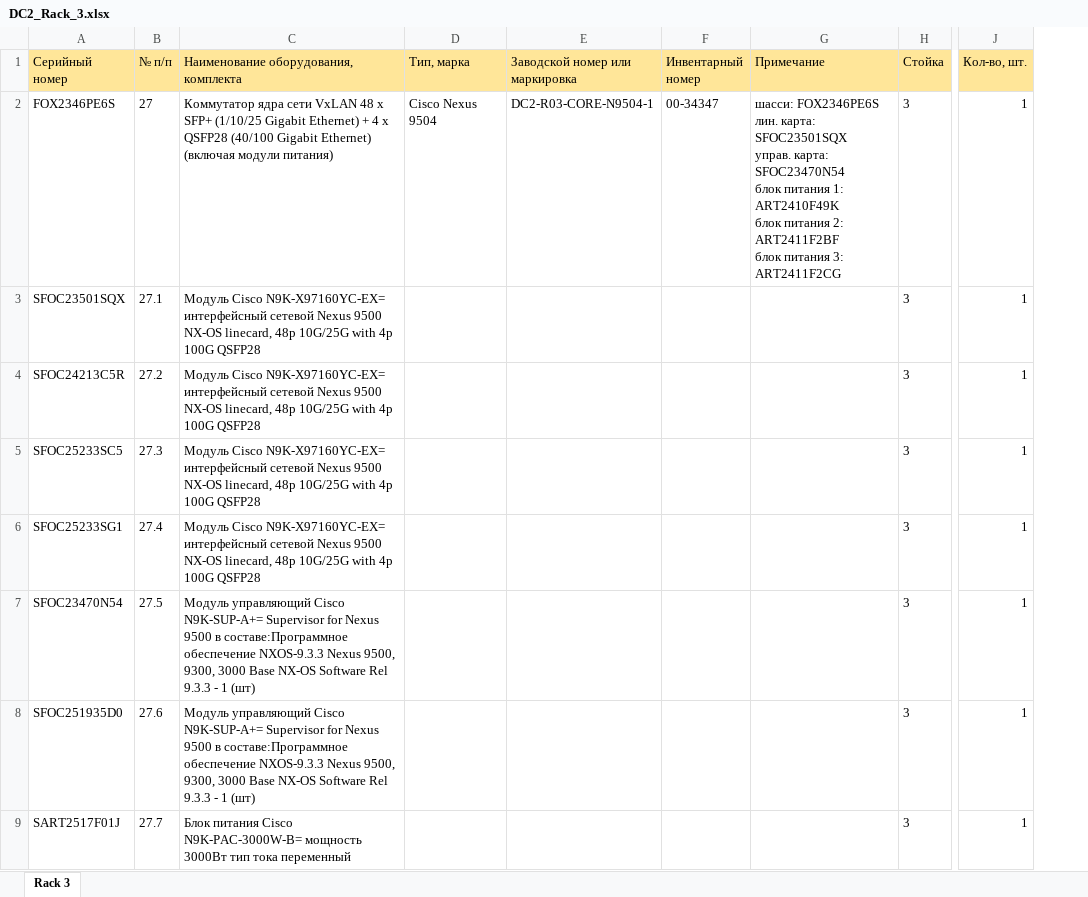
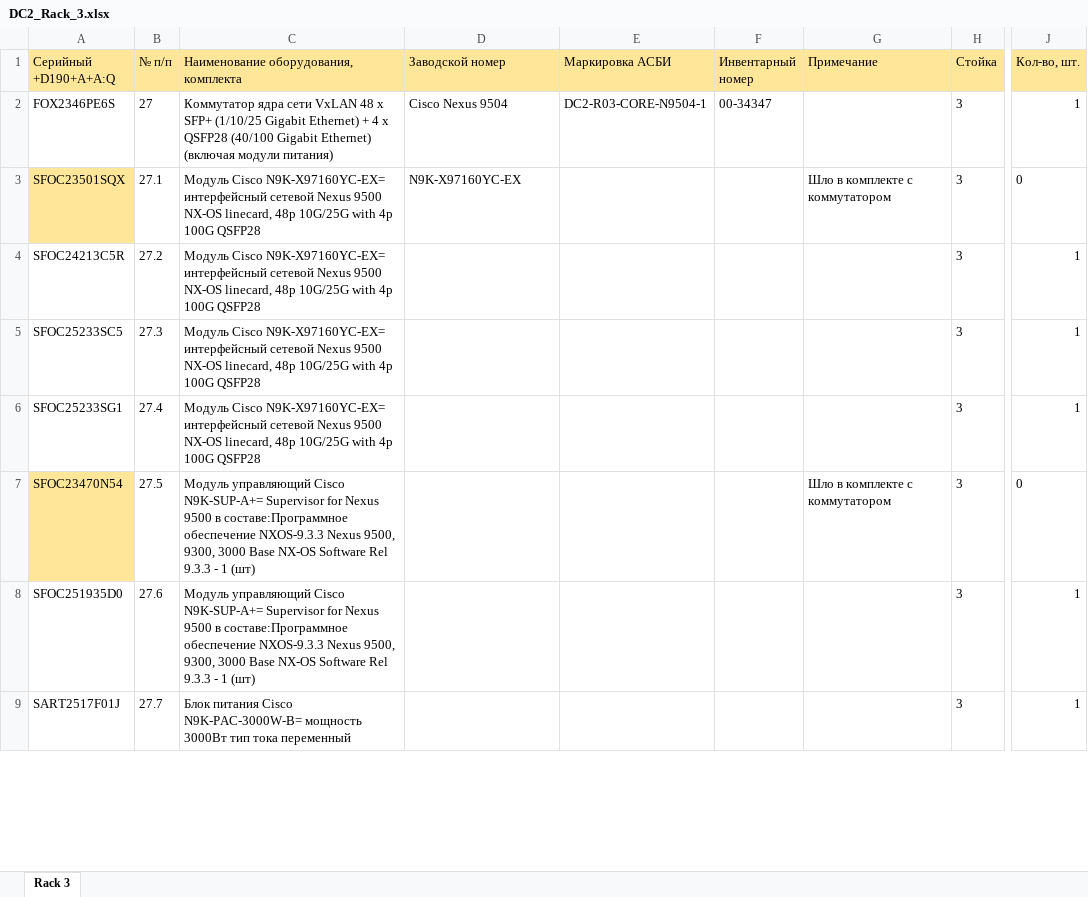
Before and after one commit to olegrovenskiy/OTUS-HW, an Excel workbook: TspuWebPortal/Development/unsafe_uploads/DC2_Rack_3.xlsx, sheet Rack 3, drawn as a sheet; only a part is shown, gaps mark what is left out; values as stored, in another font and other column widths than the file's, no borders; removed rows and columns are numbered as before the commit, all else as after; ↵ is a line break in a cell; the diff covers the shown part only; the diff names each change by its address in the sheet, - before the commit and + after, or states it on an @@ line.

```diff
--- a/TspuWebPortal/Development/unsafe_uploads/DC2_Rack_3.xlsx (sheet Rack 3)
+++ b/TspuWebPortal/Development/unsafe_uploads/DC2_Rack_3.xlsx (sheet Rack 3)
-column D (Тип, марка), row 2: Cisco Nexus 9504
+column E (Маркировка АСБИ), row 2: DC2-R03-CORE-N9504-1
-A1: Серийный номер
+A1: Серийный +D190+A+A:Q
-D1: Заводской номер или маркировка
+D1: Заводской номер
-D2 (Заводской номер): DC2-R03-CORE-N9504-1
+D2 (Заводской номер): Cisco Nexus 9504
-G2 (Примечание): шасси: FOX2346PE6S ↵ лин. карта: SFOC23501SQX ↵ управ. карта: SFOC23470N54 ↵ блок питания 1: ART2410F49K ↵ блок питания 2: ART2411F2BF ↵ блок питания 3: ART2411F2CG
+G2 (Примечание): (empty)
-A3 fill: none
+A3 fill: #FFE699
-D3 (Заводской номер): (empty)
+D3 (Заводской номер): N9K-X97160YC-EX
-G3 (Примечание): (empty)
+G3 (Примечание): Шло в комплекте с коммутатором
-J3 (Кол-во, шт.): 1
+J3 (Кол-во, шт.): 0
-A7 fill: none
+A7 fill: #FFE699
-G7 (Примечание): (empty)
+G7 (Примечание): Шло в комплекте с коммутатором
-J7 (Кол-во, шт.): 1
+J7 (Кол-во, шт.): 0
```
Also changed, not shown: 3 added rows, 161 edited cells and cell formats elsewhere in this sheet, TspuWebPortal/Development/unsafe_uploads/DC1_Rack_13.xlsx, TspuWebPortal/Development/unsafe_uploads/DC1_Rack_2.xlsx, 36 other files.
